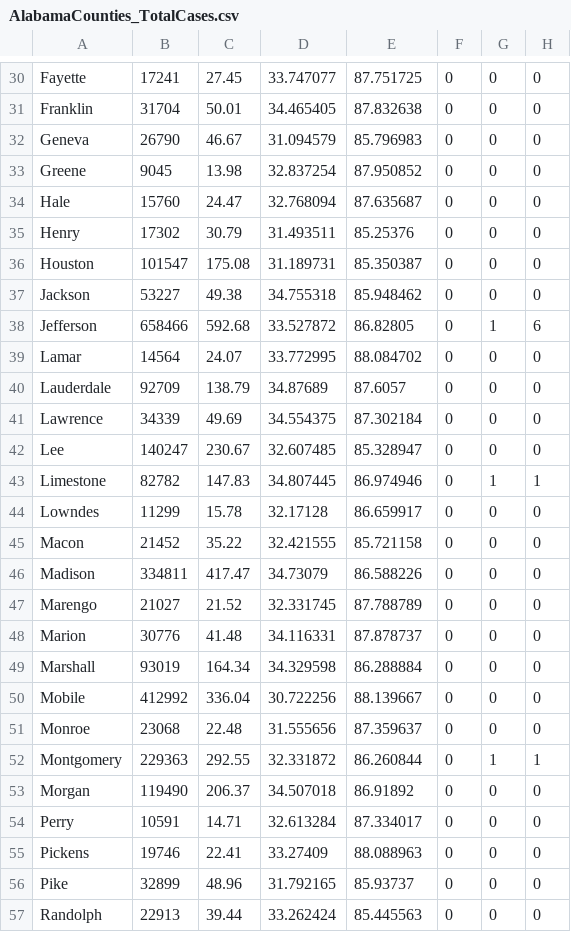
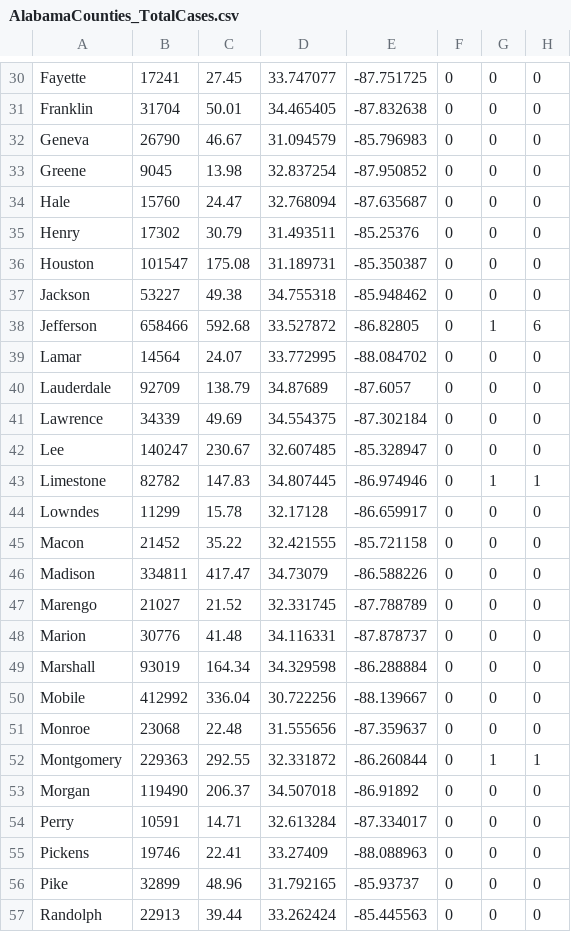
Before and after one commit to trippalamb/CoronvirusSpreadAlabama, a CSV file: AlabamaCounties_TotalCases.csv, drawn as a sheet; only a part is shown, gaps mark what is left out; the diff covers the shown part only; the diff names each change by its address in the sheet, - before the commit and + after, or states it on an @@ line.

```diff
--- a/AlabamaCounties_TotalCases.csv
+++ b/AlabamaCounties_TotalCases.csv
-E30: 87.751725
+E30: -87.751725
-E31: 87.832638
+E31: -87.832638
-E32: 85.796983
+E32: -85.796983
-E33: 87.950852
+E33: -87.950852
-E34: 87.635687
+E34: -87.635687
-E35: 85.25376
+E35: -85.25376
-E36: 85.350387
+E36: -85.350387
-E37: 85.948462
+E37: -85.948462
-E38: 86.82805
+E38: -86.82805
-E39: 88.084702
+E39: -88.084702
-E40: 87.6057
+E40: -87.6057
-E41: 87.302184
+E41: -87.302184
-E42: 85.328947
+E42: -85.328947
-E43: 86.974946
+E43: -86.974946
-E44: 86.659917
+E44: -86.659917
-E45: 85.721158
+E45: -85.721158
-E46: 86.588226
+E46: -86.588226
-E47: 87.788789
+E47: -87.788789
-E48: 87.878737
+E48: -87.878737
-E49: 86.288884
+E49: -86.288884
-E50: 88.139667
+E50: -88.139667
-E51: 87.359637
+E51: -87.359637
-E52: 86.260844
+E52: -86.260844
-E53: 86.91892
+E53: -86.91892
-E54: 87.334017
+E54: -87.334017
-E55: 88.088963
+E55: -88.088963
-E56: 85.93737
+E56: -85.93737
-E57: 85.445563
+E57: -85.445563
```
Also changed, not shown: 40 edited cells elsewhere in this file.
